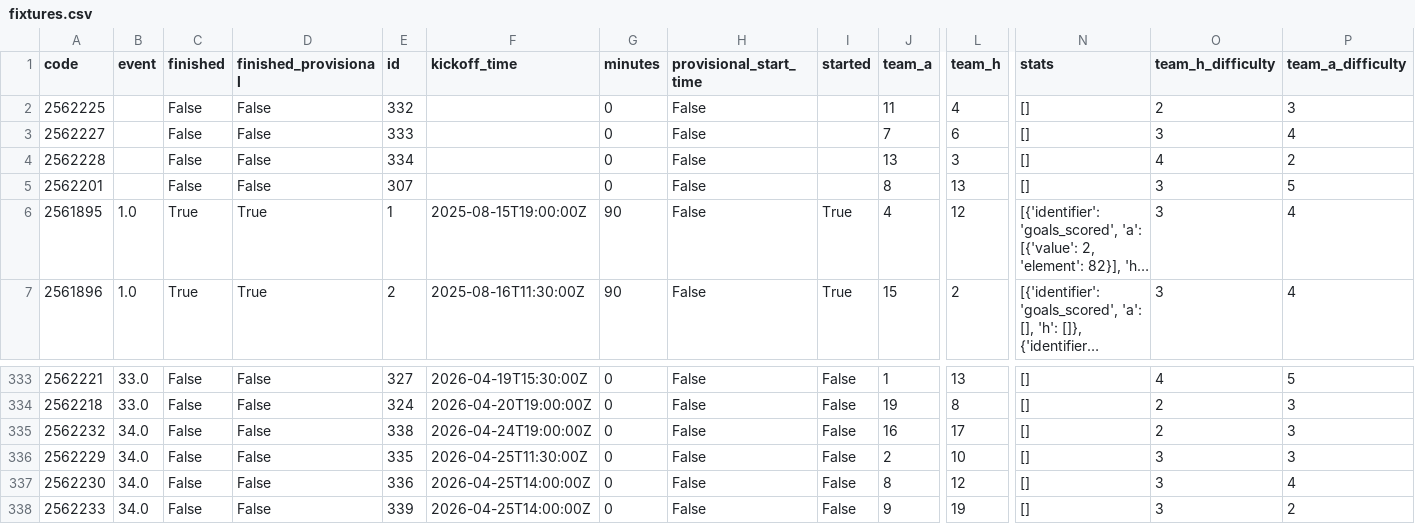
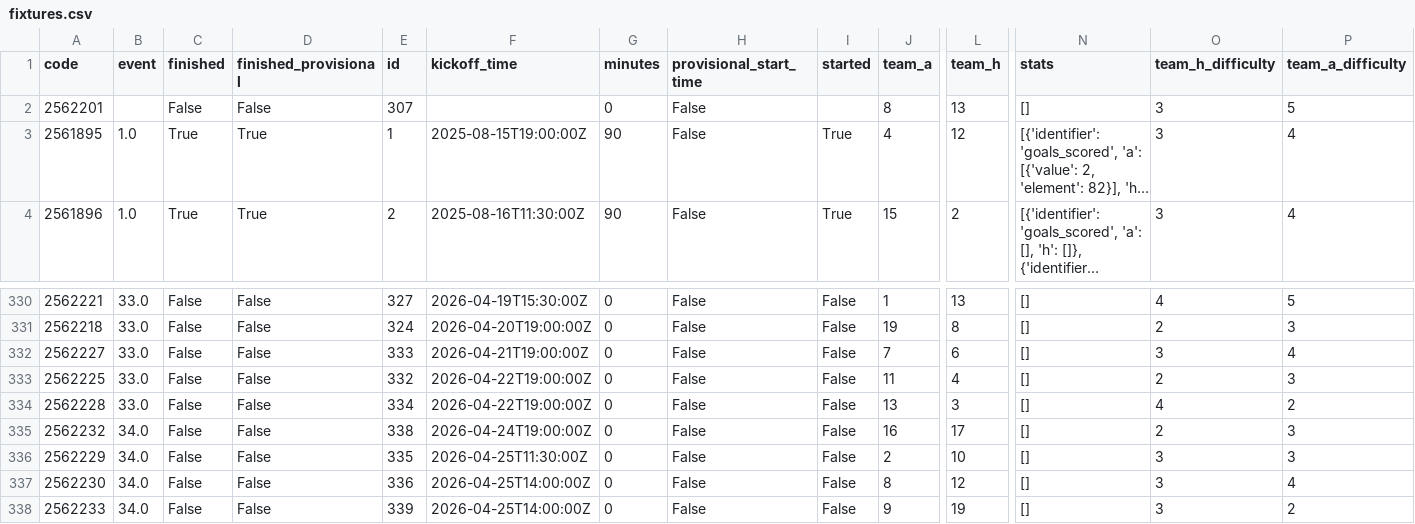
Before and after one commit to Schwetche/fpl_project, a CSV file: data/fixtures.csv, drawn as a sheet; only a part is shown, gaps mark what is left out; long unchanged cells end in …; removed rows and columns are numbered as before the commit, all else as after; rows hold the shown columns only; the diff names each change by its address in the sheet, - before the commit and + after, or states it on an @@ line.

```diff
--- a/data/fixtures.csv
+++ b/data/fixtures.csv
-row 2: 2562225 |  | False | False | 332 |  | 0 | False |  | 11 | 4 | [] | 2 | 3
-row 3: 2562227 |  | False | False | 333 |  | 0 | False |  | 7 | 6 | [] | 3 | 4
-row 4: 2562228 |  | False | False | 334 |  | 0 | False |  | 13 | 3 | [] | 4 | 2
+row 332: 2562227 | 33.0 | False | False | 333 | 2026-04-21T19:00:00Z | 0 | False | False | 7 | 6 | [] | 3 | 4
+row 333: 2562225 | 33.0 | False | False | 332 | 2026-04-22T19:00:00Z | 0 | False | False | 11 | 4 | [] | 2 | 3
+row 334: 2562228 | 33.0 | False | False | 334 | 2026-04-22T19:00:00Z | 0 | False | False | 13 | 3 | [] | 4 | 2
```
Also changed, not shown: data/cleaned_players.csv, data/players_raw.csv, 16 other files.
